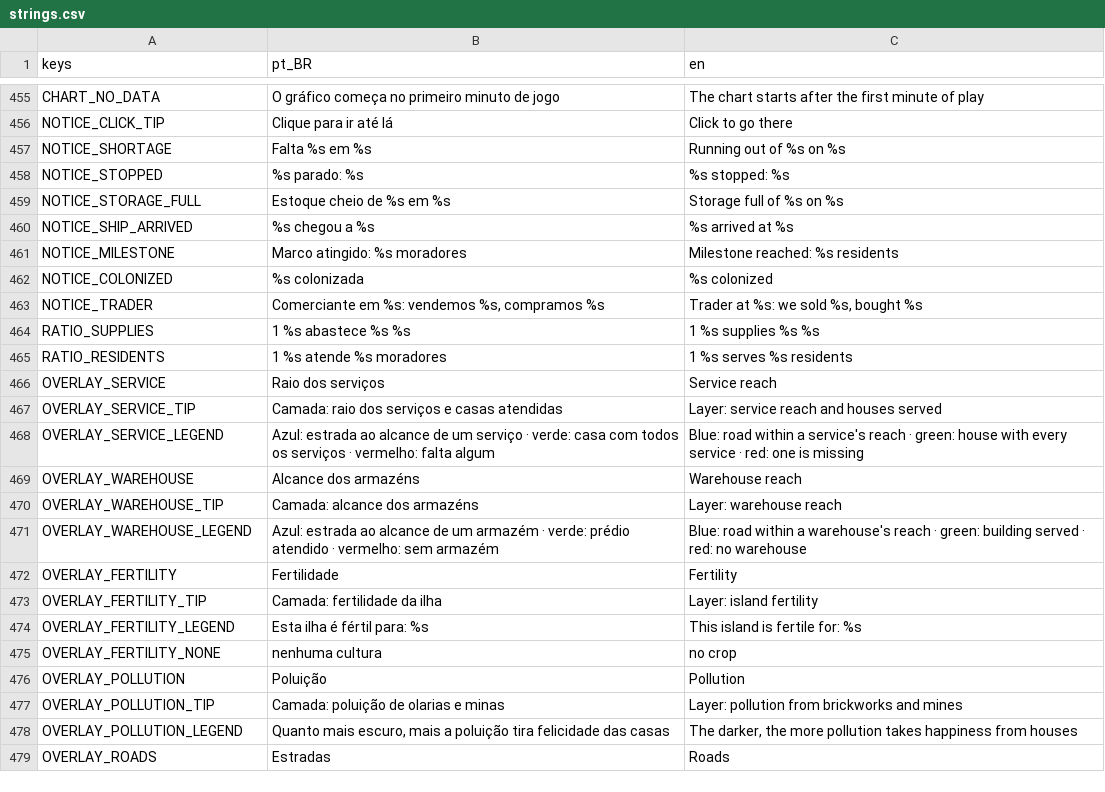
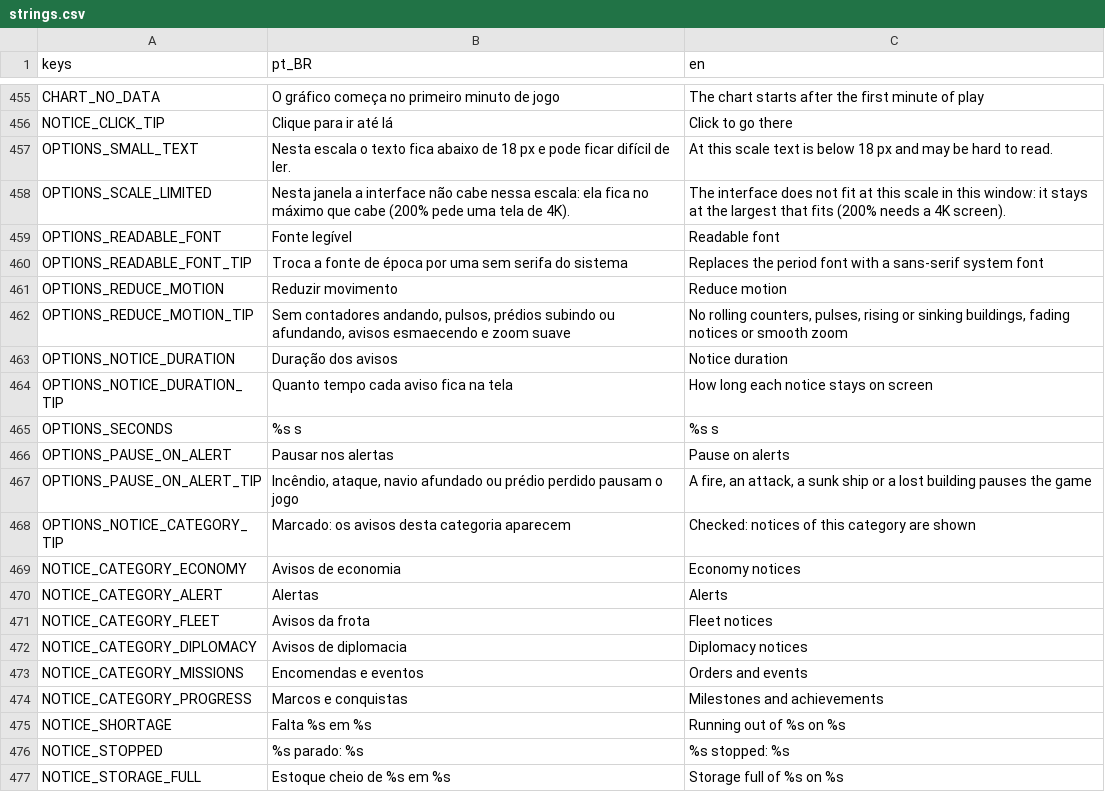
Before and after one commit to Davifemesquita/SOCIETY, a CSV file: ui/translations/strings.csv, drawn as a sheet; only a part is shown, gaps mark what is left out; the shorter side is filled out with more unchanged rows.

```diff
--- a/ui/translations/strings.csv
+++ b/ui/translations/strings.csv
@@ -456,2 +456,20 @@ CHART_NO_DATA,O gráfico começa no primeiro minuto de jogo,The chart starts aft
 NOTICE_CLICK_TIP,Clique para ir até lá,Click to go there
+OPTIONS_SMALL_TEXT,Nesta escala o texto fica abaixo de 18 px e pode ficar difícil de ler.,At this scale text is below 18 px and may be hard to read.
+OPTIONS_SCALE_LIMITED,Nesta janela a interface não cabe nessa escala: ela fica no máximo que cabe (200% pede uma tela de 4K).,The interface does not fit at this scale in this window: it stays at the largest that fits (200% needs a 4K screen).
+OPTIONS_READABLE_FONT,Fonte legível,Readable font
+OPTIONS_READABLE_FONT_TIP,Troca a fonte de época por uma sem serifa do sistema,Replaces the period font with a sans-serif system font
+OPTIONS_REDUCE_MOTION,Reduzir movimento,Reduce motion
+OPTIONS_REDUCE_MOTION_TIP,"Sem contadores andando, pulsos, prédios subindo ou afundando, avisos esmaecendo e zoom suave","No rolling counters, pulses, rising or sinking buildings, fading notices or smooth zoom"
+OPTIONS_NOTICE_DURATION,Duração dos avisos,Notice duration
+OPTIONS_NOTICE_DURATION_TIP,Quanto tempo cada aviso fica na tela,How long each notice stays on screen
+OPTIONS_SECONDS,%s s,%s s
+OPTIONS_PAUSE_ON_ALERT,Pausar nos alertas,Pause on alerts
+OPTIONS_PAUSE_ON_ALERT_TIP,"Incêndio, ataque, navio afundado ou prédio perdido pausam o jogo","A fire, an attack, a sunk ship or a lost building pauses the game"
+OPTIONS_NOTICE_CATEGORY_TIP,Marcado: os avisos desta categoria aparecem,Checked: notices of this category are shown
+NOTICE_CATEGORY_ECONOMY,Avisos de economia,Economy notices
+NOTICE_CATEGORY_ALERT,Alertas,Alerts
+NOTICE_CATEGORY_FLEET,Avisos da frota,Fleet notices
+NOTICE_CATEGORY_DIPLOMACY,Avisos de diplomacia,Diplomacy notices
+NOTICE_CATEGORY_MISSIONS,Encomendas e eventos,Orders and events
+NOTICE_CATEGORY_PROGRESS,Marcos e conquistas,Milestones and achievements
 NOTICE_SHORTAGE,Falta %s em %s,Running out of %s on %s
```
Also changed, not shown: 26 other files.
